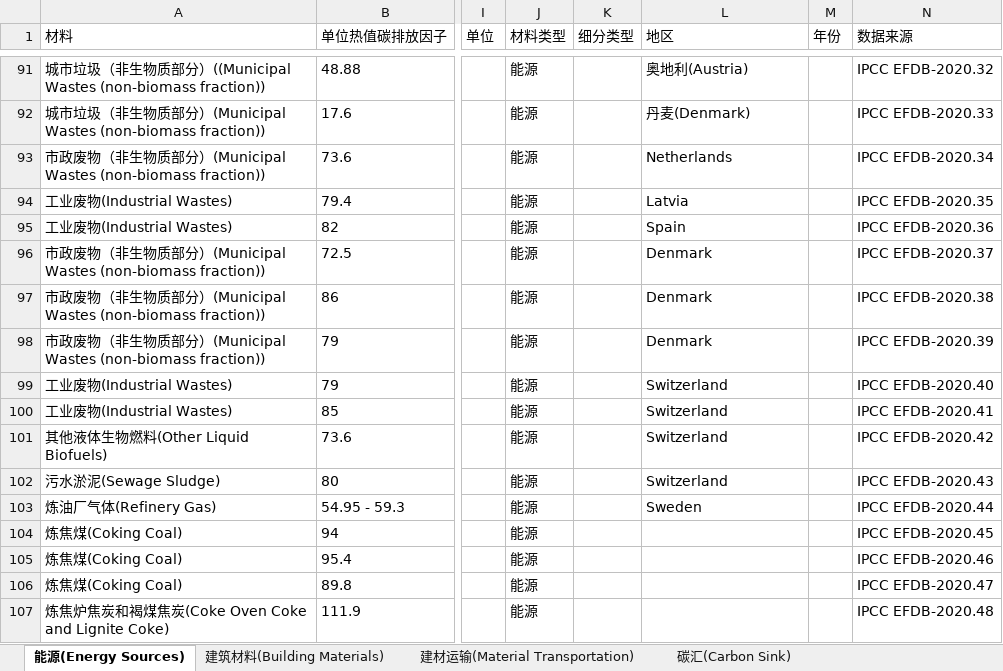
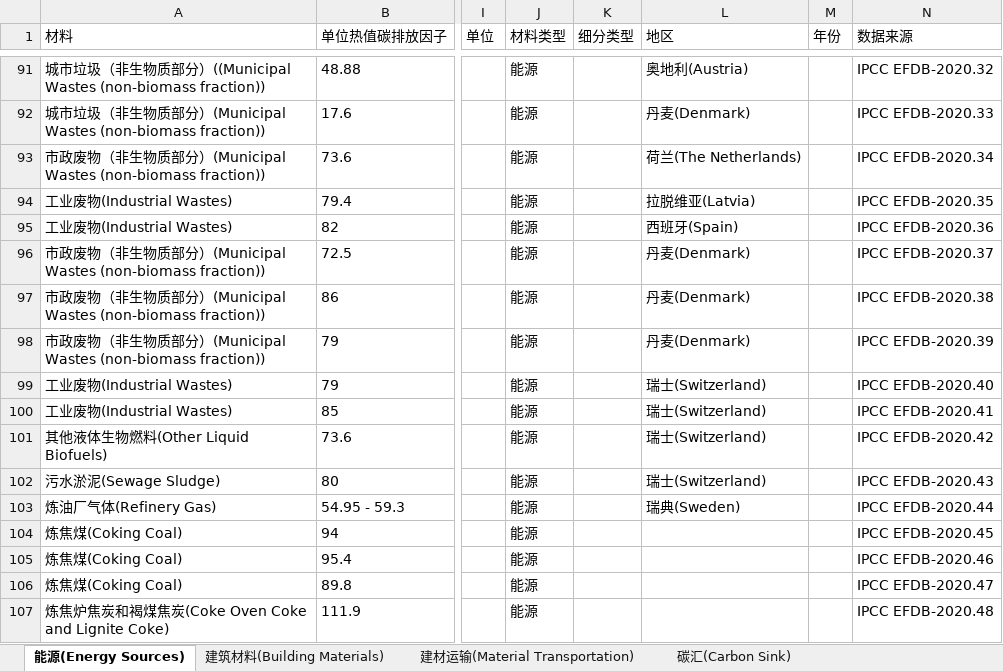
Before and after one commit to wxy1203/Interactive-Database, an Excel workbook: Carbon Emission Factor Database.xlsx, sheet 能源(Energy Sources), drawn as a sheet; only a part is shown, gaps mark what is left out; values as stored, in another font and other column widths than the file's, no borders; the diff covers the shown part only; the diff names each change by its address in the sheet, - before the commit and + after, or states it on an @@ line.

```diff
--- a/Carbon Emission Factor Database.xlsx (sheet 能源(Energy Sources))
+++ b/Carbon Emission Factor Database.xlsx (sheet 能源(Energy Sources))
-L93 (地区): Netherlands
+L93 (地区): 荷兰(The Netherlands)
-L94 (地区): Latvia
+L94 (地区): 拉脱维亚(Latvia)
-L95 (地区): Spain
+L95 (地区): 西班牙(Spain)
-L96:L98 (地区): Denmark
+L96:L98 (地区): 丹麦(Denmark)
-L99:L102 (地区): Switzerland
+L99:L102 (地区): 瑞士(Switzerland)
-L103 (地区): Sweden
+L103 (地区): 瑞典(Sweden)
```
Also changed, not shown: 17 edited cells elsewhere in this sheet, 1 other file.
